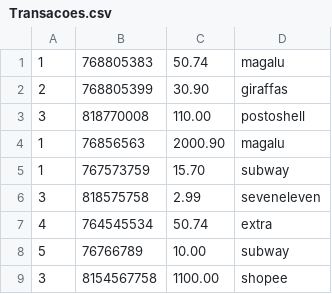
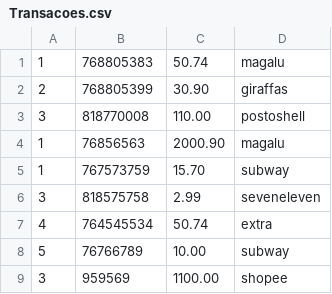
Before and after one commit to raafarosa/Ebac_-SQL_for_Data_Analysis, a CSV file: Module 6 - Múltiplas tabelas/Database/Transacoes.csv, drawn as a sheet.

```diff
--- a/Module 6 - Múltiplas tabelas/Database/Transacoes.csv
+++ b/Module 6 - Múltiplas tabelas/Database/Transacoes.csv
@@ -8,2 +8,2 @@
 5,76766789,10.00,subway
-3,8154567758,1100.00,shopee
+3,959569,1100.00,shopee
```
Also changed, not shown: 3 other files.
